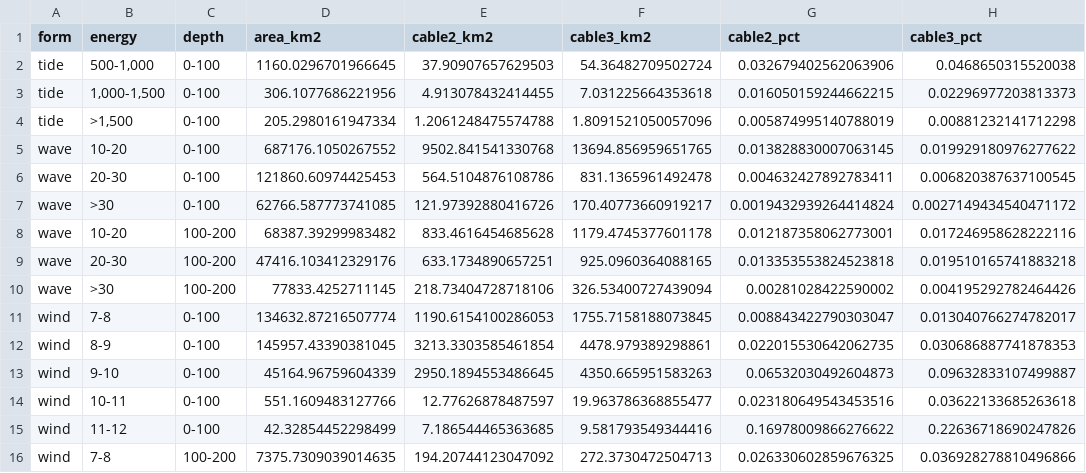
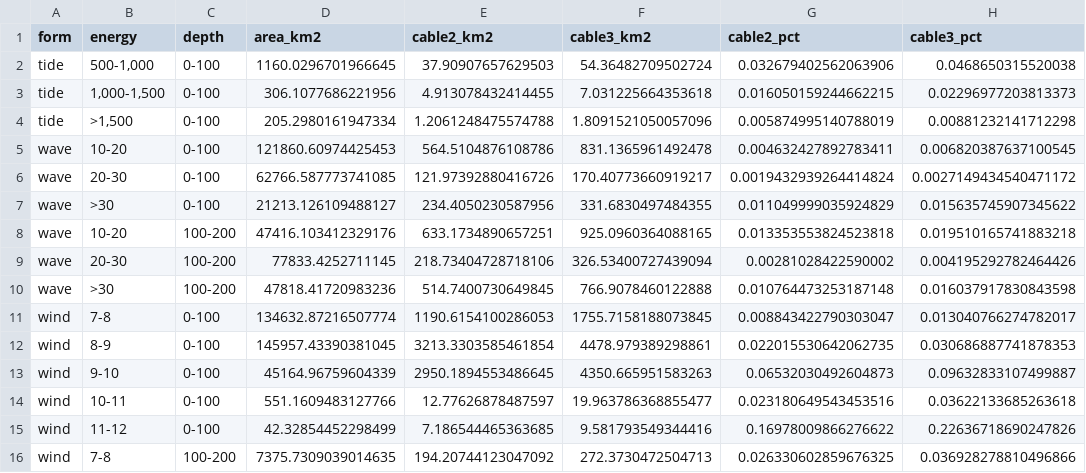
Before and after one commit to ecoquants/nrel-cables, a CSV file: data/energy-depth-cables_all.csv, drawn as a sheet; only a part is shown.

```diff
--- a/data/energy-depth-cables_all.csv
+++ b/data/energy-depth-cables_all.csv
@@ -4,8 +4,8 @@ tide,"1,000-1,500",0-100,306.1077686221956,4.913078432414455,7.031225664353618,0
 tide,">1,500",0-100,205.2980161947334,1.2061248475574788,1.8091521050057096,0.005874995140788019,0.00881232141712298
-wave,10-20,0-100,687176.1050267552,9502.841541330768,13694.856959651765,0.013828830007063145,0.019929180976277622
-wave,20-30,0-100,121860.60974425453,564.5104876108786,831.1365961492478,0.004632427892783411,0.006820387637100545
-wave,>30,0-100,62766.587773741085,121.97392880416726,170.40773660919217,0.0019432939264414824,0.0027149434540471172
-wave,10-20,100-200,68387.39299983482,833.4616454685628,1179.4745377601178,0.012187358062773001,0.017246958628222116
-wave,20-30,100-200,47416.103412329176,633.1734890657251,925.0960364088165,0.013353553824523818,0.019510165741883218
-wave,>30,100-200,77833.4252711145,218.73404728718106,326.53400727439094,0.00281028422590002,0.004195292782464426
+wave,10-20,0-100,121860.60974425453,564.5104876108786,831.1365961492478,0.004632427892783411,0.006820387637100545
+wave,20-30,0-100,62766.587773741085,121.97392880416726,170.40773660919217,0.0019432939264414824,0.0027149434540471172
+wave,>30,0-100,21213.126109488127,234.4050230587956,331.6830497484355,0.011049999035924829,0.015635745907345622
+wave,10-20,100-200,47416.103412329176,633.1734890657251,925.0960364088165,0.013353553824523818,0.019510165741883218
+wave,20-30,100-200,77833.4252711145,218.73404728718106,326.53400727439094,0.00281028422590002,0.004195292782464426
+wave,>30,100-200,47818.41720983236,514.7400730649845,766.9078460122888,0.010764473253187148,0.016037917830843598
 wind,7-8,0-100,134632.87216507774,1190.6154100286053,1755.7158188073845,0.008843422790303047,0.013040766274782017
```
Also changed, not shown: data/wave_depth_cables.csv, 8 other files.
